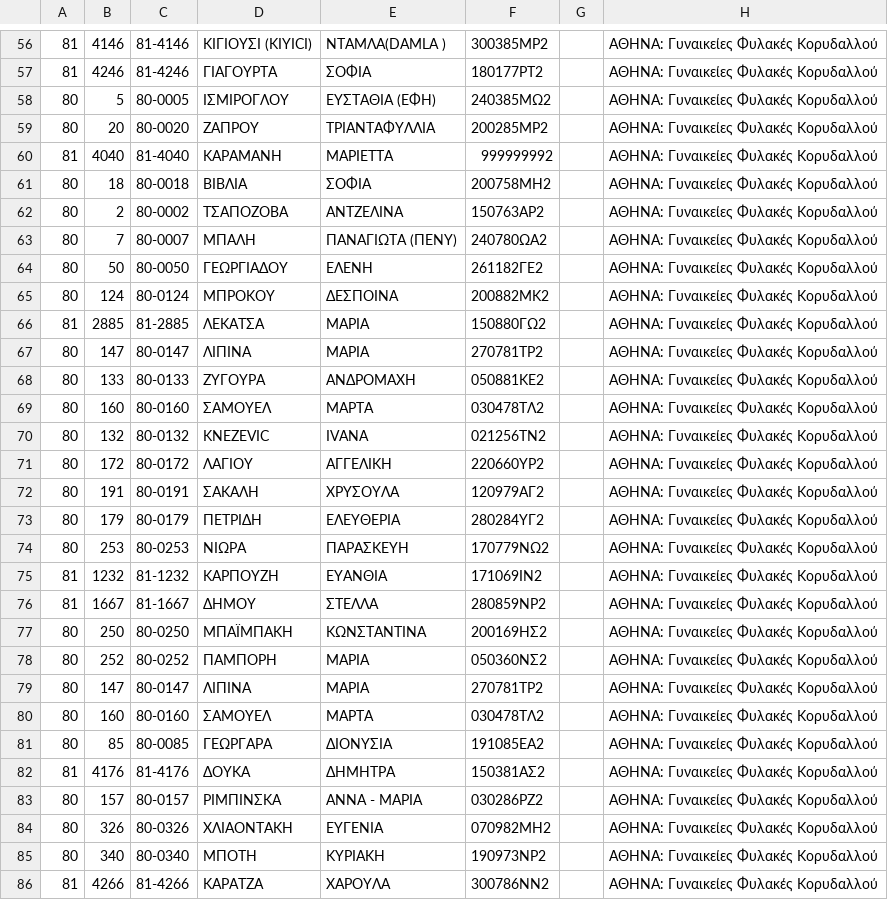
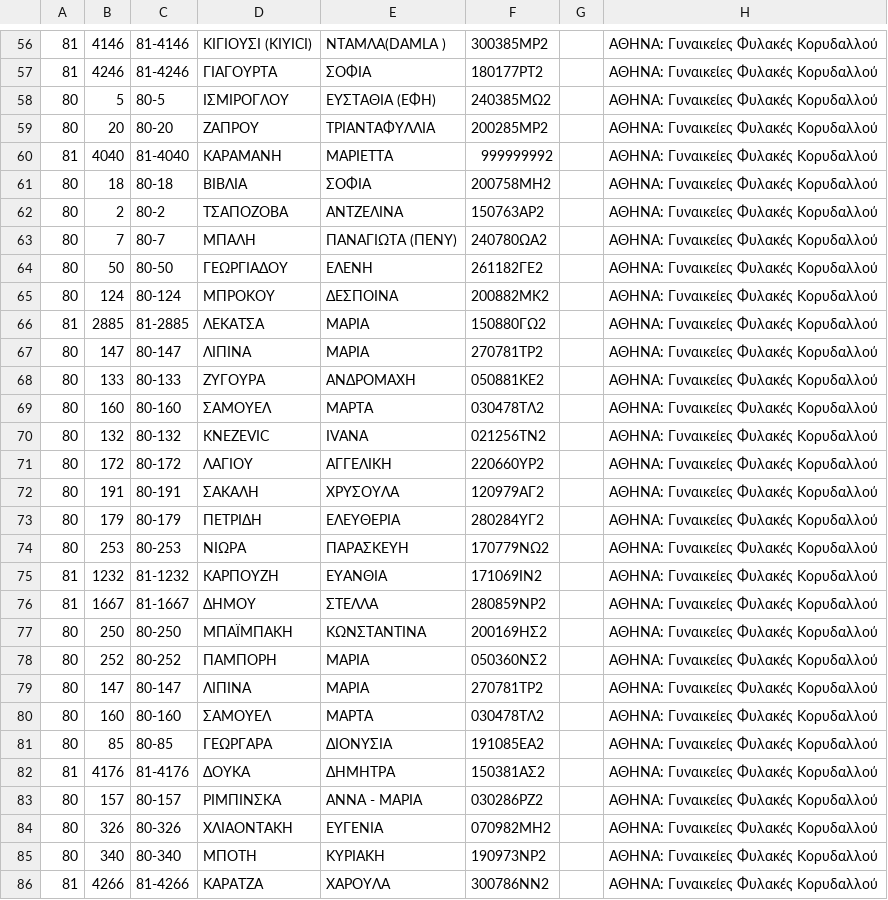
Before and after one commit to spitoglou/sp-tools, a CSV file: kethea_migr/done/drasi1.csv (was kethea_migr/drasi1.csv), drawn as a sheet; only a part is shown, gaps mark what is left out; the diff covers the shown part only; the diff names each change by its address in the sheet, - before the commit and + after, or states it on an @@ line.

Commit message:
after en drasi

```diff
--- a/kethea_migr/drasi1.csv
+++ b/kethea_migr/done/drasi1.csv
-C58: 80-0005
+C58: 80-5
-C59: 80-0020
+C59: 80-20
-C61: 80-0018
+C61: 80-18
-C62: 80-0002
+C62: 80-2
-C63: 80-0007
+C63: 80-7
-C64: 80-0050
+C64: 80-50
-C65: 80-0124
+C65: 80-124
-C67: 80-0147
+C67: 80-147
-C68: 80-0133
+C68: 80-133
-C69: 80-0160
+C69: 80-160
-C70: 80-0132
+C70: 80-132
-C71: 80-0172
+C71: 80-172
-C72: 80-0191
+C72: 80-191
-C73: 80-0179
+C73: 80-179
-C74: 80-0253
+C74: 80-253
-C77: 80-0250
+C77: 80-250
-C78: 80-0252
+C78: 80-252
-C79: 80-0147
+C79: 80-147
-C80: 80-0160
+C80: 80-160
-C81: 80-0085
+C81: 80-85
-C83: 80-0157
+C83: 80-157
-C84: 80-0326
+C84: 80-326
-C85: 80-0340
+C85: 80-340
```
Also changed, not shown: 69 edited cells elsewhere in this file, 26 other files.
